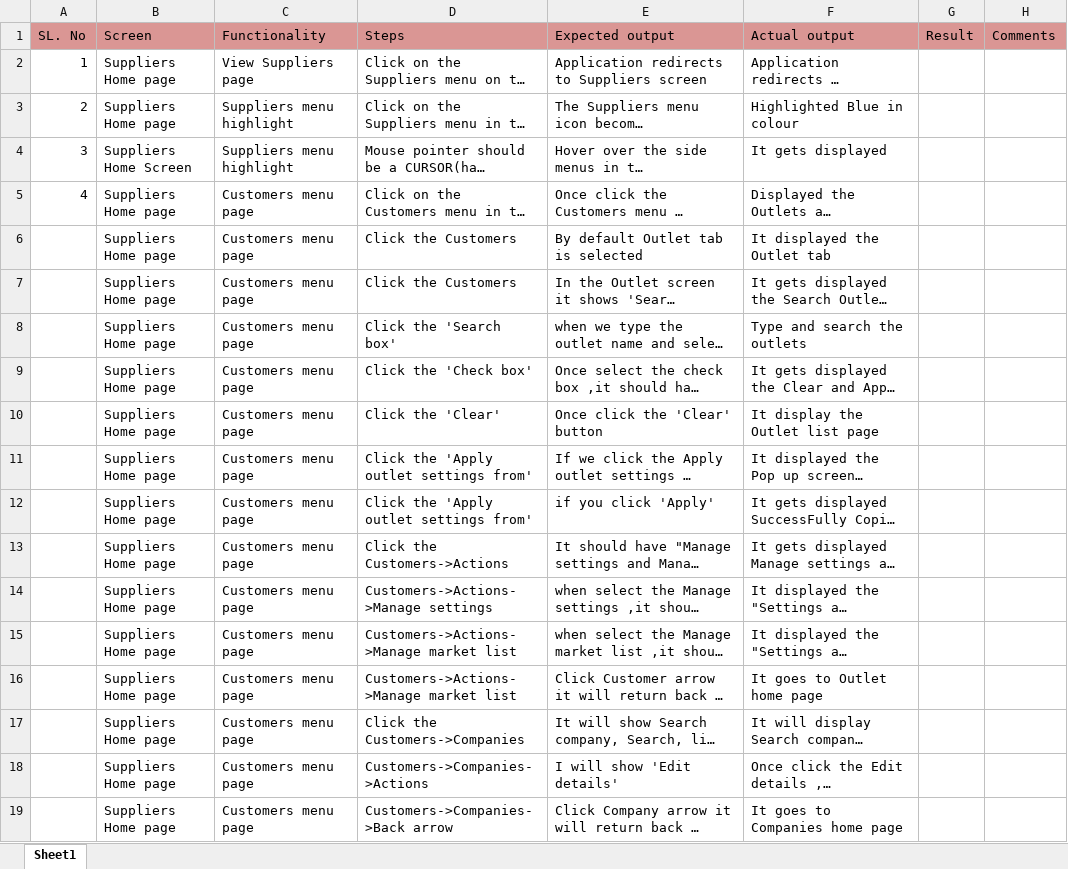
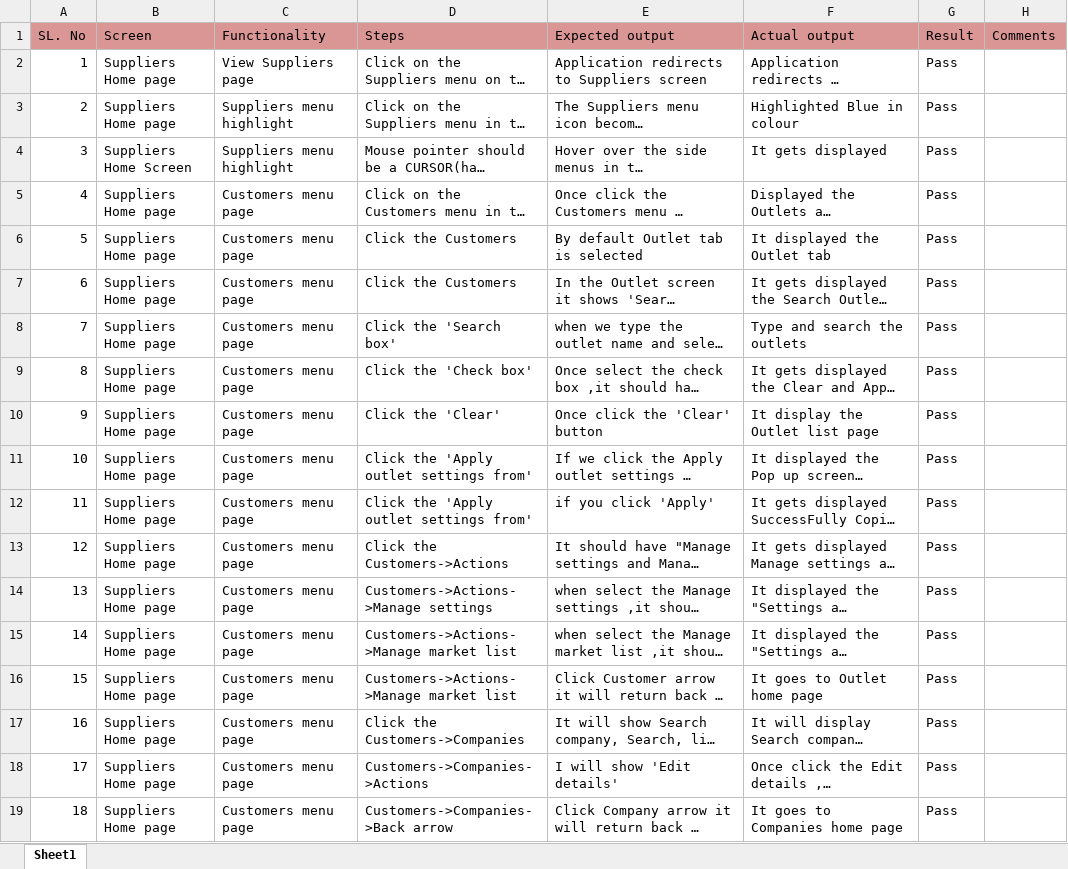
Before and after one commit to shwethazeemart/buyerautomation, an Excel workbook: Testcases_supplier/Customers/Manual testcases/Customer listing testcases.xlsx, sheet Sheet1, drawn as a sheet; long unchanged cells end in …; values as stored, in another font and other column widths than the file's, no borders; the diff names each change by its address in the sheet, - before the commit and + after, or states it on an @@ line.

```diff
--- a/Testcases_supplier/Customers/Manual testcases/Customer listing testcases.xlsx (sheet Sheet1)
+++ b/Testcases_supplier/Customers/Manual testcases/Customer listing testcases.xlsx (sheet Sheet1)
-G2:G19 (Result): (empty)
+G2:G19 (Result): Pass
-A6 (SL. No): (empty)
+A6 (SL. No): 5
-A7 (SL. No): (empty)
+A7 (SL. No): 6
-A8 (SL. No): (empty)
+A8 (SL. No): 7
-A9 (SL. No): (empty)
+A9 (SL. No): 8
-A10 (SL. No): (empty)
+A10 (SL. No): 9
-A11 (SL. No): (empty)
+A11 (SL. No): 10
-A12 (SL. No): (empty)
+A12 (SL. No): 11
-A13 (SL. No): (empty)
+A13 (SL. No): 12
-A14 (SL. No): (empty)
+A14 (SL. No): 13
-A15 (SL. No): (empty)
+A15 (SL. No): 14
-A16 (SL. No): (empty)
+A16 (SL. No): 15
-A17 (SL. No): (empty)
+A17 (SL. No): 16
-A18 (SL. No): (empty)
+A18 (SL. No): 17
-A19 (SL. No): (empty)
+A19 (SL. No): 18
```
Also changed, not shown: Buyer hub/Inventory/Manual testcases/Outlet -Lists testcases.xlsx, 4 other files.
